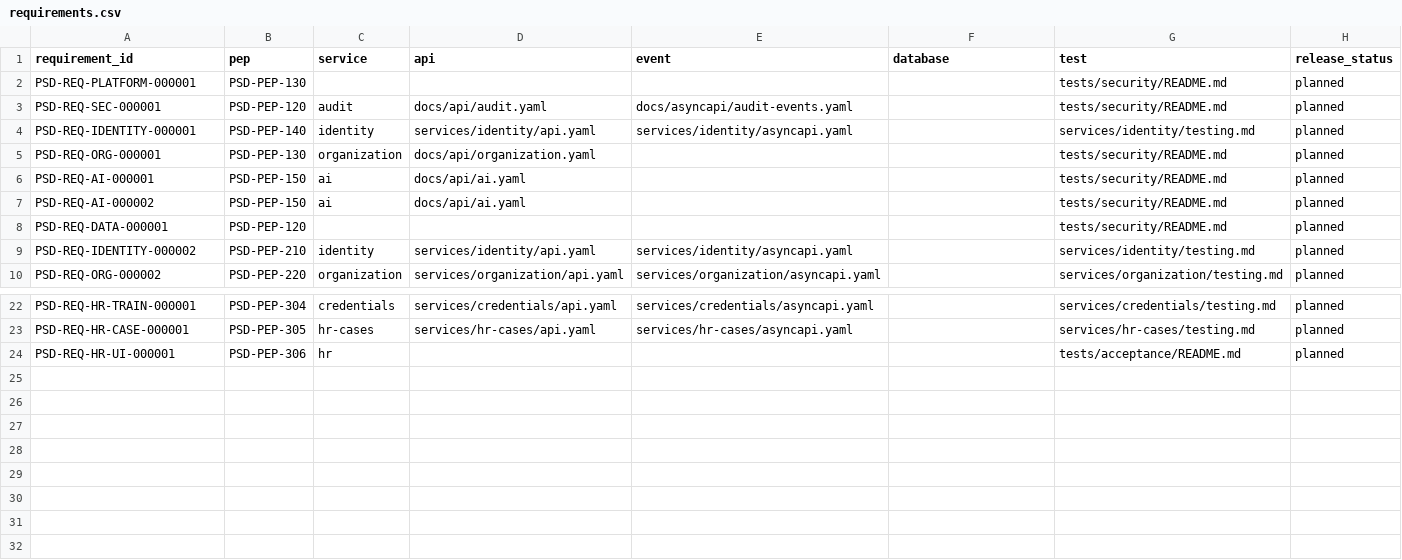
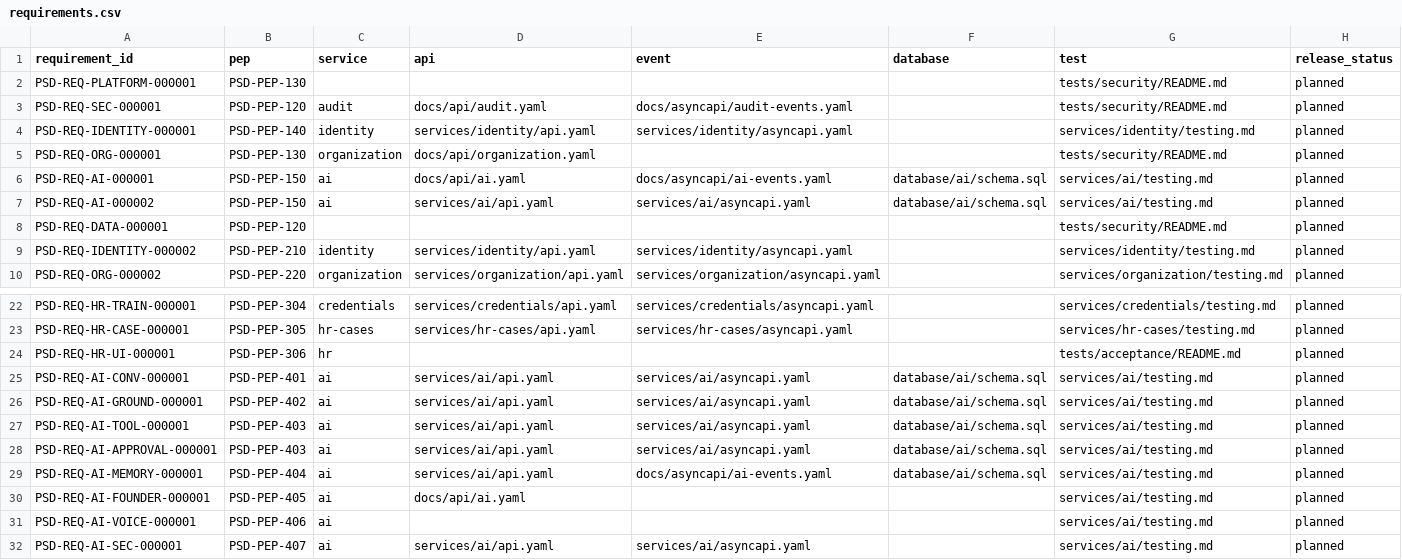
Before and after one commit to deaconjason-stack/PeopleSyncD, a CSV file: docs/traceability/requirements.csv, drawn as a sheet; only a part is shown, gaps mark what is left out.

Commit message:
docs: complete Phase 4 AI UX, governance, and traceability

```diff
--- a/docs/traceability/requirements.csv
+++ b/docs/traceability/requirements.csv
@@ -5,4 +5,4 @@ PSD-REQ-IDENTITY-000001,PSD-PEP-140,identity,services/identity/api.yaml,services
 PSD-REQ-ORG-000001,PSD-PEP-130,organization,docs/api/organization.yaml,,,tests/security/README.md,planned
-PSD-REQ-AI-000001,PSD-PEP-150,ai,docs/api/ai.yaml,,,tests/security/README.md,planned
-PSD-REQ-AI-000002,PSD-PEP-150,ai,docs/api/ai.yaml,,,tests/security/README.md,planned
+PSD-REQ-AI-000001,PSD-PEP-150,ai,docs/api/ai.yaml,docs/asyncapi/ai-events.yaml,database/ai/schema.sql,services/ai/testing.md,planned
+PSD-REQ-AI-000002,PSD-PEP-150,ai,services/ai/api.yaml,services/ai/asyncapi.yaml,database/ai/schema.sql,services/ai/testing.md,planned
 PSD-REQ-DATA-000001,PSD-PEP-120,,,,,tests/security/README.md,planned
@@ -24 +24,9 @@ PSD-REQ-HR-CASE-000001,PSD-PEP-305,hr-cases,services/hr-cases/api.yaml,services/
 PSD-REQ-HR-UI-000001,PSD-PEP-306,hr,,,,tests/acceptance/README.md,planned
+PSD-REQ-AI-CONV-000001,PSD-PEP-401,ai,services/ai/api.yaml,services/ai/asyncapi.yaml,database/ai/schema.sql,services/ai/testing.md,planned
+PSD-REQ-AI-GROUND-000001,PSD-PEP-402,ai,services/ai/api.yaml,services/ai/asyncapi.yaml,database/ai/schema.sql,services/ai/testing.md,planned
+PSD-REQ-AI-TOOL-000001,PSD-PEP-403,ai,services/ai/api.yaml,services/ai/asyncapi.yaml,database/ai/schema.sql,services/ai/testing.md,planned
+PSD-REQ-AI-APPROVAL-000001,PSD-PEP-403,ai,services/ai/api.yaml,services/ai/asyncapi.yaml,database/ai/schema.sql,services/ai/testing.md,planned
+PSD-REQ-AI-MEMORY-000001,PSD-PEP-404,ai,services/ai/api.yaml,docs/asyncapi/ai-events.yaml,database/ai/schema.sql,services/ai/testing.md,planned
+PSD-REQ-AI-FOUNDER-000001,PSD-PEP-405,ai,docs/api/ai.yaml,,,services/ai/testing.md,planned
+PSD-REQ-AI-VOICE-000001,PSD-PEP-406,ai,,,,services/ai/testing.md,planned
+PSD-REQ-AI-SEC-000001,PSD-PEP-407,ai,services/ai/api.yaml,services/ai/asyncapi.yaml,,services/ai/testing.md,planned
```
Also changed, not shown: 16 other files.
